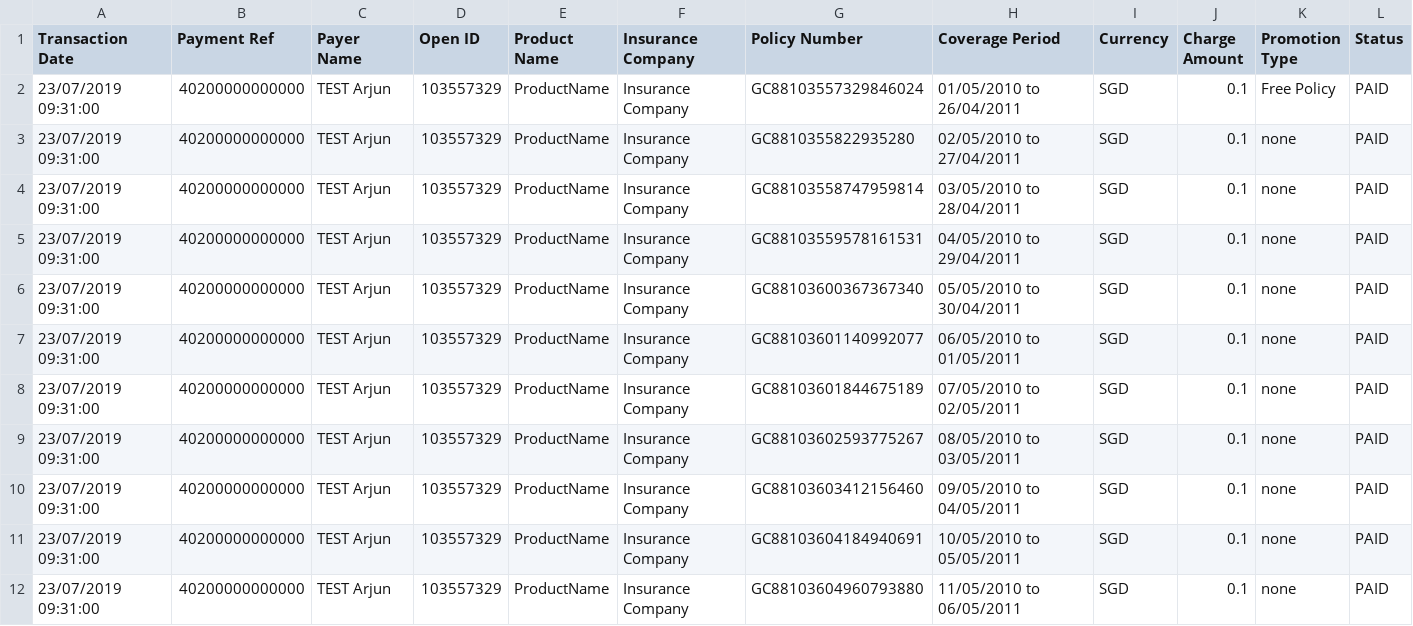
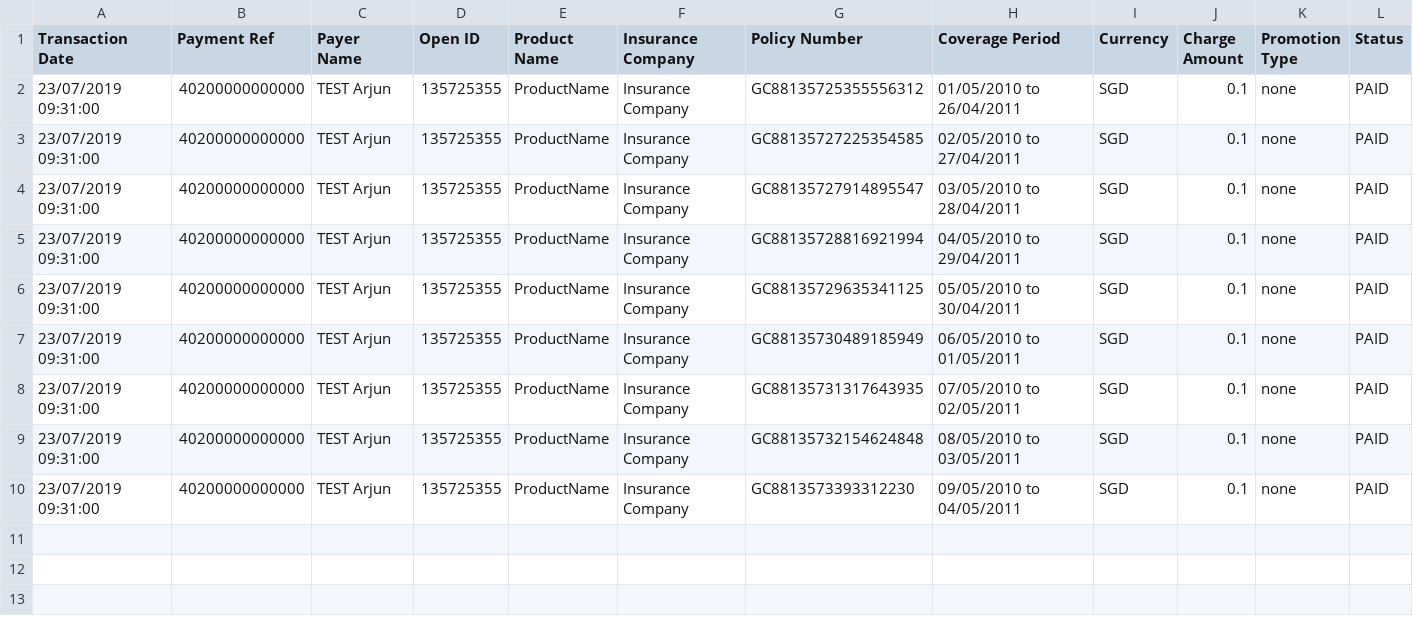
Before and after one commit to dorise1/luoqin, a CSV file: 22.csv, drawn as a sheet.

Commit message:
Update 22.csv

```diff
--- a/22.csv
+++ b/22.csv
@@ -1,12 +1,10 @@
 Transaction Date,Payment Ref,Payer Name,Open ID,Product Name,Insurance Company,Policy Number,Coverage Period,Currency,Charge Amount,Promotion Type,Status
-23/07/2019 09:31:00,40200000000000,TEST Arjun,103557329,ProductName,Insurance Company,GC88103557329846024,01/05/2010 to 26/04/2011,SGD,0.1,Free Policy,PAID
-23/07/2019 09:31:00,40200000000000,TEST Arjun,103557329,ProductName,Insurance Company,GC8810355822935280,02/05/2010 to 27/04/2011,SGD,0.1,none,PAID
-23/07/2019 09:31:00,40200000000000,TEST Arjun,103557329,ProductName,Insurance Company,GC88103558747959814,03/05/2010 to 28/04/2011,SGD,0.1,none,PAID
-23/07/2019 09:31:00,40200000000000,TEST Arjun,103557329,ProductName,Insurance Company,GC88103559578161531,04/05/2010 to 29/04/2011,SGD,0.1,none,PAID
-23/07/2019 09:31:00,40200000000000,TEST Arjun,103557329,ProductName,Insurance Company,GC88103600367367340,05/05/2010 to 30/04/2011,SGD,0.1,none,PAID
-23/07/2019 09:31:00,40200000000000,TEST Arjun,103557329,ProductName,Insurance Company,GC88103601140992077,06/05/2010 to 01/05/2011,SGD,0.1,none,PAID
-23/07/2019 09:31:00,40200000000000,TEST Arjun,103557329,ProductName,Insurance Company,GC88103601844675189,07/05/2010 to 02/05/2011,SGD,0.1,none,PAID
-23/07/2019 09:31:00,40200000000000,TEST Arjun,103557329,ProductName,Insurance Company,GC88103602593775267,08/05/2010 to 03/05/2011,SGD,0.1,none,PAID
-23/07/2019 09:31:00,40200000000000,TEST Arjun,103557329,ProductName,Insurance Company,GC88103603412156460,09/05/2010 to 04/05/2011,SGD,0.1,none,PAID
-23/07/2019 09:31:00,40200000000000,TEST Arjun,103557329,ProductName,Insurance Company,GC88103604184940691,10/05/2010 to 05/05/2011,SGD,0.1,none,PAID
-23/07/2019 09:31:00,40200000000000,TEST Arjun,103557329,ProductName,Insurance Company,GC88103604960793880,11/05/2010 to 06/05/2011,SGD,0.1,none,PAID
+23/07/2019 09:31:00,40200000000000,TEST Arjun,135725355,ProductName,Insurance Company,GC88135725355556312,01/05/2010 to 26/04/2011,SGD,0.1,none,PAID
+23/07/2019 09:31:00,40200000000000,TEST Arjun,135725355,ProductName,Insurance Company,GC88135727225354585,02/05/2010 to 27/04/2011,SGD,0.1,none,PAID
+23/07/2019 09:31:00,40200000000000,TEST Arjun,135725355,ProductName,Insurance Company,GC88135727914895547,03/05/2010 to 28/04/2011,SGD,0.1,none,PAID
+23/07/2019 09:31:00,40200000000000,TEST Arjun,135725355,ProductName,Insurance Company,GC88135728816921994,04/05/2010 to 29/04/2011,SGD,0.1,none,PAID
+23/07/2019 09:31:00,40200000000000,TEST Arjun,135725355,ProductName,Insurance Company,GC88135729635341125,05/05/2010 to 30/04/2011,SGD,0.1,none,PAID
+23/07/2019 09:31:00,40200000000000,TEST Arjun,135725355,ProductName,Insurance Company,GC88135730489185949,06/05/2010 to 01/05/2011,SGD,0.1,none,PAID
+23/07/2019 09:31:00,40200000000000,TEST Arjun,135725355,ProductName,Insurance Company,GC88135731317643935,07/05/2010 to 02/05/2011,SGD,0.1,none,PAID
+23/07/2019 09:31:00,40200000000000,TEST Arjun,135725355,ProductName,Insurance Company,GC88135732154624848,08/05/2010 to 03/05/2011,SGD,0.1,none,PAID
+23/07/2019 09:31:00,40200000000000,TEST Arjun,135725355,ProductName,Insurance Company,GC8813573393312230,09/05/2010 to 04/05/2011,SGD,0.1,none,PAID
```
